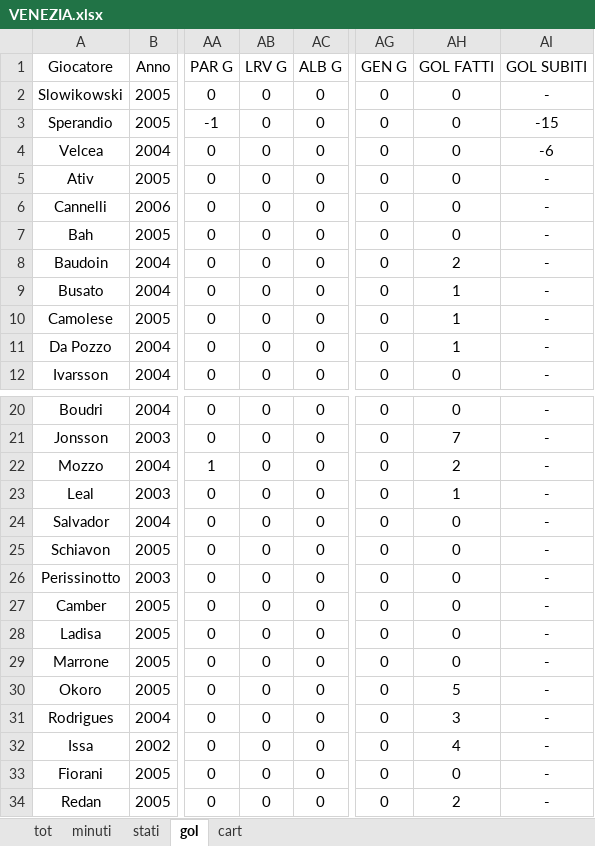
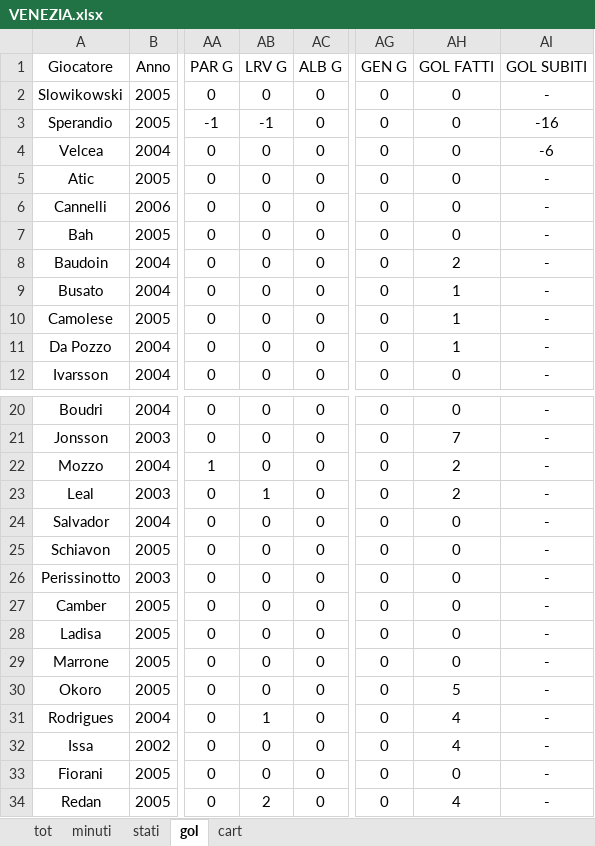
Before and after one commit to elrampa92/VFCu19, an Excel workbook: DATABASE/VENEZIA.xlsx, sheet gol, drawn as a sheet; only a part is shown, gaps mark what is left out; values as stored, in another font and other column widths than the file's, no borders; the diff names each change by its address in the sheet, - before the commit and + after, or states it on an @@ line.

```diff
--- a/DATABASE/VENEZIA.xlsx (sheet gol)
+++ b/DATABASE/VENEZIA.xlsx (sheet gol)
-AB3: 0
+AB3: -1
-AI3: -15
+AI3: -16
-A5: Ativ
+A5: Atic
-AB23: 0
+AB23: 1
-AH23: 1
+AH23: 2
-AB31: 0
+AB31: 1
-AH31: 3
+AH31: 4
-AB34: 0
+AB34: 2
-AH34: 2
+AH34: 4
```
Also changed, not shown: sheet stati, sheet tot, sheet minuti, sheet cart, formulas that keep their value.
